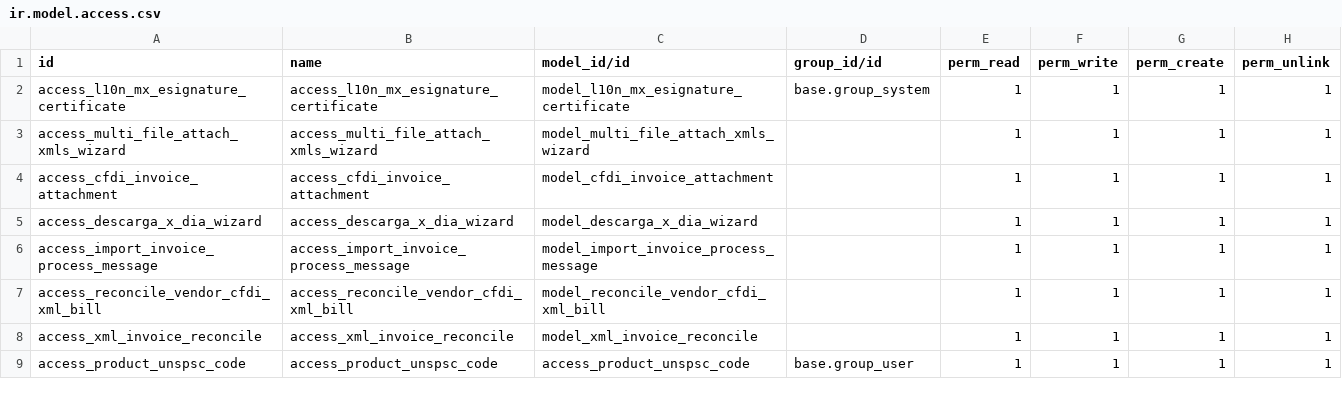
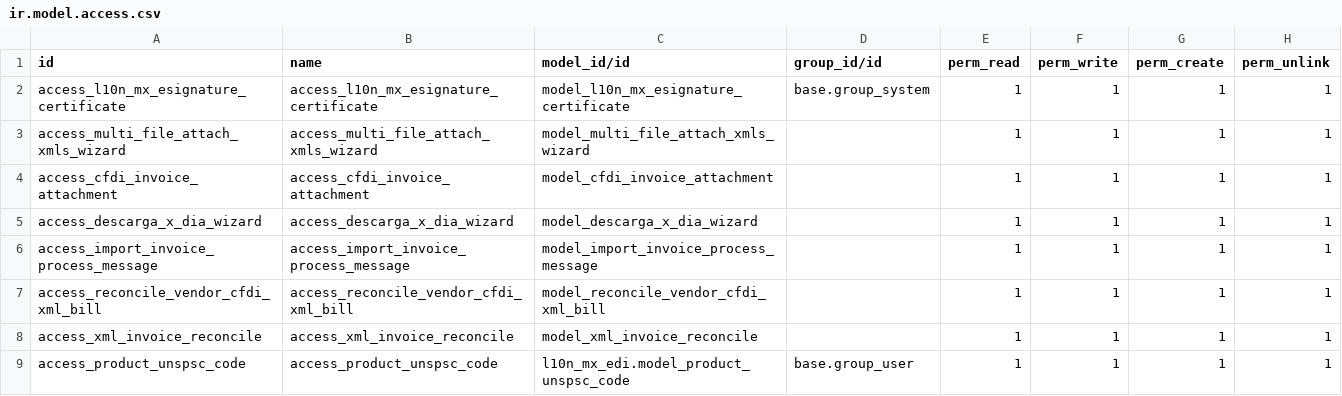
Before and after one commit to SealtielGV/VIVALMO, a CSV file: l10n_mx_sat_sync_itadmin_ee/security/ir.model.access.csv, drawn as a sheet.

Commit message:
cambio

```diff
--- a/l10n_mx_sat_sync_itadmin_ee/security/ir.model.access.csv
+++ b/l10n_mx_sat_sync_itadmin_ee/security/ir.model.access.csv
@@ -8,2 +8,2 @@ access_reconcile_vendor_cfdi_xml_bill,access_reconcile_vendor_cfdi_xml_bill,mode
 access_xml_invoice_reconcile,access_xml_invoice_reconcile,model_xml_invoice_reconcile,,1,1,1,1
-access_product_unspsc_code,access_product_unspsc_code,access_product_unspsc_code,base.group_user,1,1,1,1
+access_product_unspsc_code,access_product_unspsc_code,l10n_mx_edi.model_product_unspsc_code,base.group_user,1,1,1,1
```
